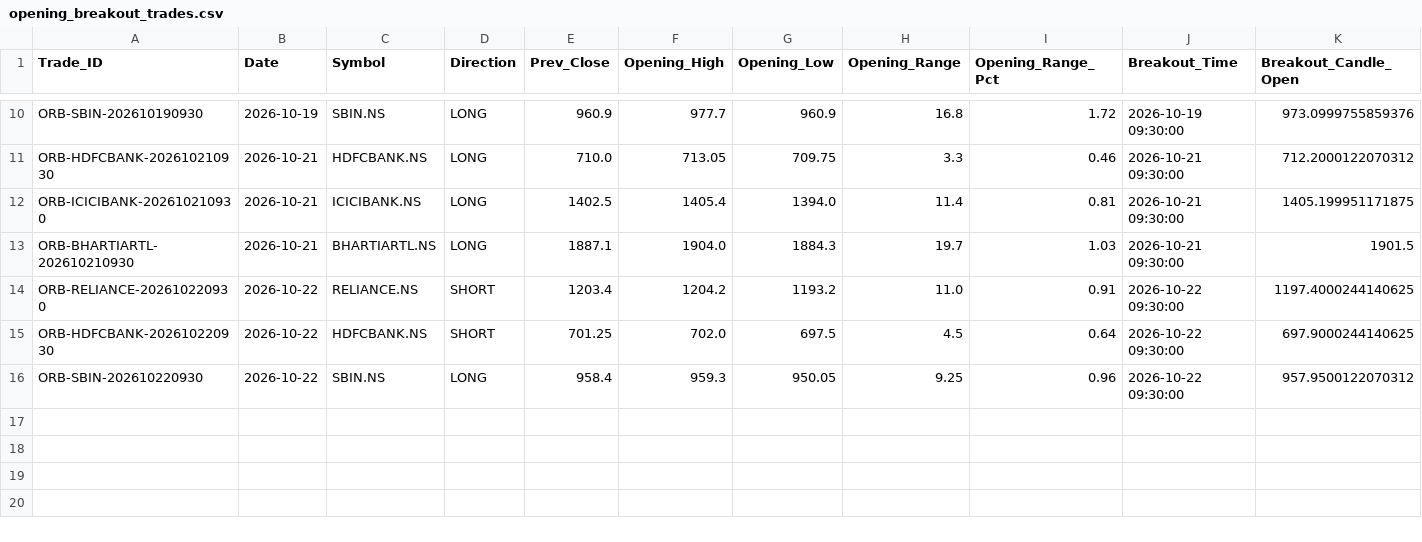
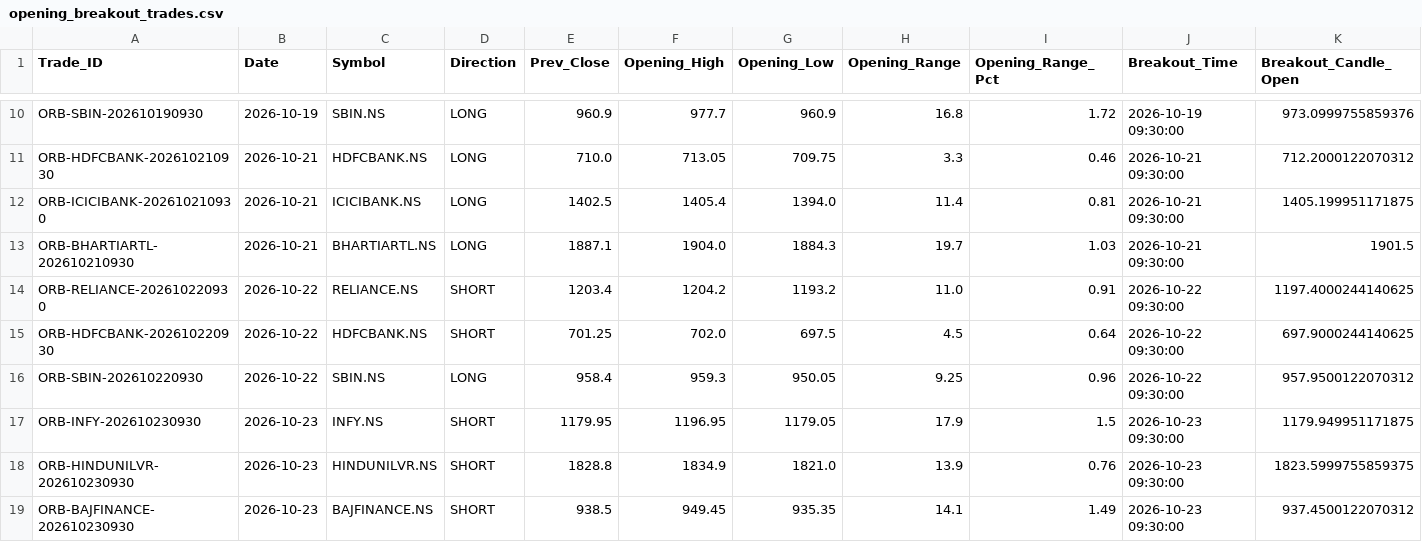
Before and after one commit to aakashj107/trading_system, a CSV file: opening_breakout_trades.csv, drawn as a sheet; only a part is shown, gaps mark what is left out; rows hold the shown columns only; the diff names each change by its address in the sheet, - before the commit and + after, or states it on an @@ line.

```diff
--- a/opening_breakout_trades.csv
+++ b/opening_breakout_trades.csv
+row 17: ORB-INFY-202610230930 | 2026-10-23 | INFY.NS | SHORT | 1179.95 | 1196.95 | 1179.05 | 17.9 | 1.5 | 2026-10-23 09:30:00 | 1179.949951171875
+row 18: ORB-HINDUNILVR-202610230930 | 2026-10-23 | HINDUNILVR.NS | SHORT | 1828.8 | 1834.9 | 1821.0 | 13.9 | 0.76 | 2026-10-23 09:30:00 | 1823.5999755859375
+row 19: ORB-BAJFINANCE-202610230930 | 2026-10-23 | BAJFINANCE.NS | SHORT | 938.5 | 949.45 | 935.35 | 14.1 | 1.49 | 2026-10-23 09:30:00 | 937.4500122070312
```
Also changed, not shown: 1 other file.
